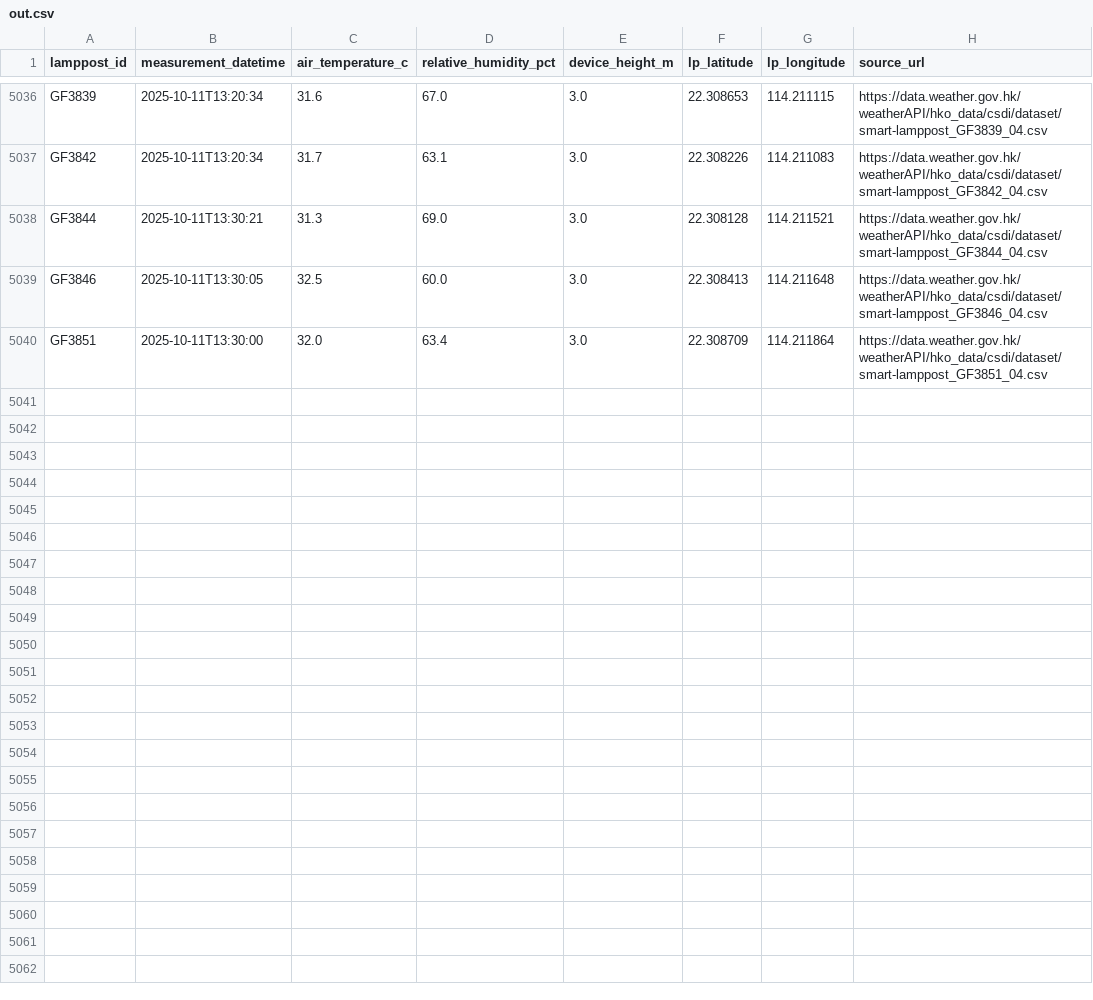
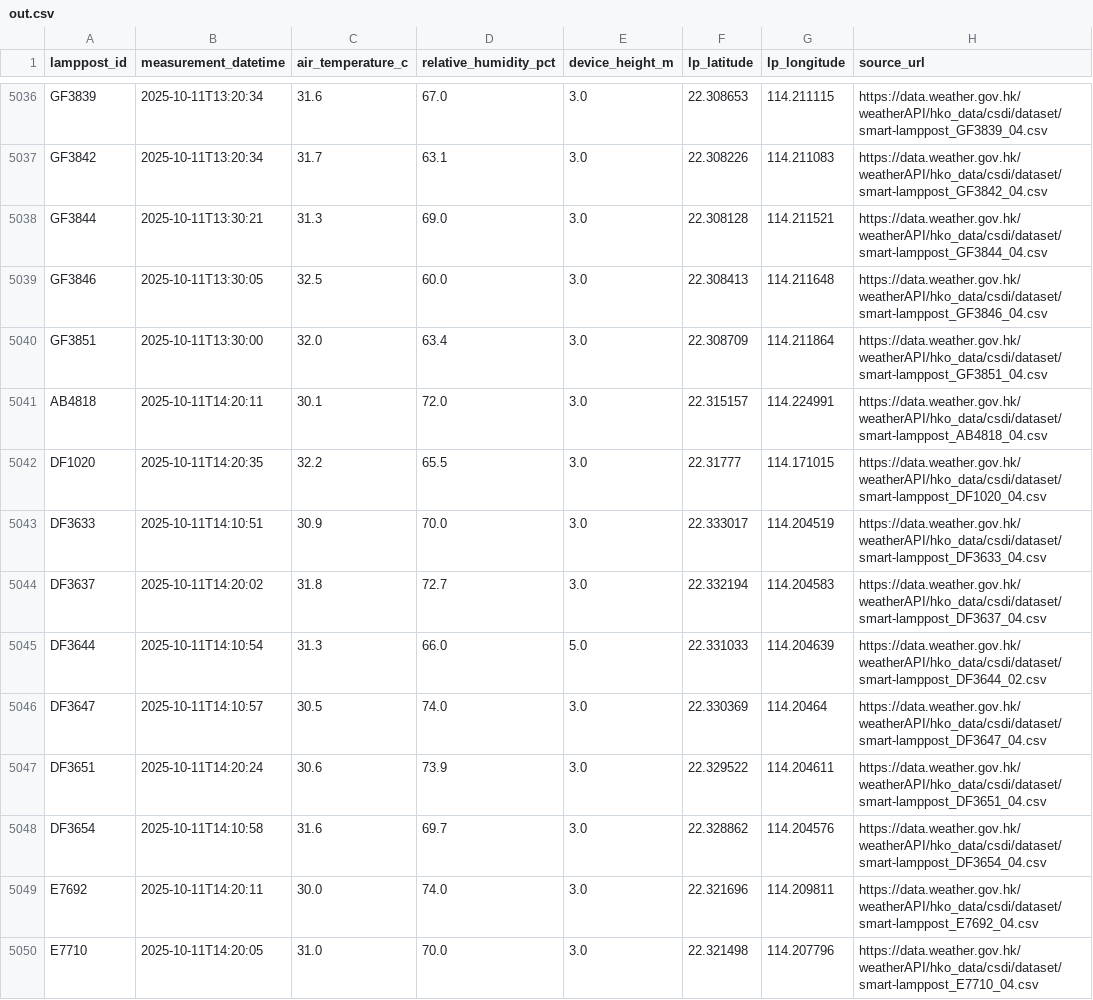
Before and after one commit to PreciousWarrior/weather-scraper, a CSV file: out.csv, drawn as a sheet; only a part is shown, gaps mark what is left out; the diff covers the shown part only.

```diff
--- a/out.csv
+++ b/out.csv
@@ -5040 +5040,11 @@ GF3846,2025-10-11T13:30:05,32.5,60.0,3.0,22.308413,114.211648,https://data.weath
 GF3851,2025-10-11T13:30:00,32.0,63.4,3.0,22.308709,114.211864,https://data.weather.gov.hk/weatherAPI/hko_data/csdi/dataset/smart-lamppost_GF3851_04.csv
+AB4818,2025-10-11T14:20:11,30.1,72.0,3.0,22.315157,114.224991,https://data.weather.gov.hk/weatherAPI/hko_data/csdi/dataset/smart-lamppost_AB4818_04.csv
+DF1020,2025-10-11T14:20:35,32.2,65.5,3.0,22.31777,114.171015,https://data.weather.gov.hk/weatherAPI/hko_data/csdi/dataset/smart-lamppost_DF1020_04.csv
+DF3633,2025-10-11T14:10:51,30.9,70.0,3.0,22.333017,114.204519,https://data.weather.gov.hk/weatherAPI/hko_data/csdi/dataset/smart-lamppost_DF3633_04.csv
+DF3637,2025-10-11T14:20:02,31.8,72.7,3.0,22.332194,114.204583,https://data.weather.gov.hk/weatherAPI/hko_data/csdi/dataset/smart-lamppost_DF3637_04.csv
+DF3644,2025-10-11T14:10:54,31.3,66.0,5.0,22.331033,114.204639,https://data.weather.gov.hk/weatherAPI/hko_data/csdi/dataset/smart-lamppost_DF3644_02.csv
+DF3647,2025-10-11T14:10:57,30.5,74.0,3.0,22.330369,114.20464,https://data.weather.gov.hk/weatherAPI/hko_data/csdi/dataset/smart-lamppost_DF3647_04.csv
+DF3651,2025-10-11T14:20:24,30.6,73.9,3.0,22.329522,114.204611,https://data.weather.gov.hk/weatherAPI/hko_data/csdi/dataset/smart-lamppost_DF3651_04.csv
+DF3654,2025-10-11T14:10:58,31.6,69.7,3.0,22.328862,114.204576,https://data.weather.gov.hk/weatherAPI/hko_data/csdi/dataset/smart-lamppost_DF3654_04.csv
+E7692,2025-10-11T14:20:11,30.0,74.0,3.0,22.321696,114.209811,https://data.weather.gov.hk/weatherAPI/hko_data/csdi/dataset/smart-lamppost_E7692_04.csv
+E7710,2025-10-11T14:20:05,31.0,70.0,3.0,22.321498,114.207796,https://data.weather.gov.hk/weatherAPI/hko_data/csdi/dataset/smart-lamppost_E7710_04.csv
```
Also changed, not shown: 10 added rows elsewhere in this file.
